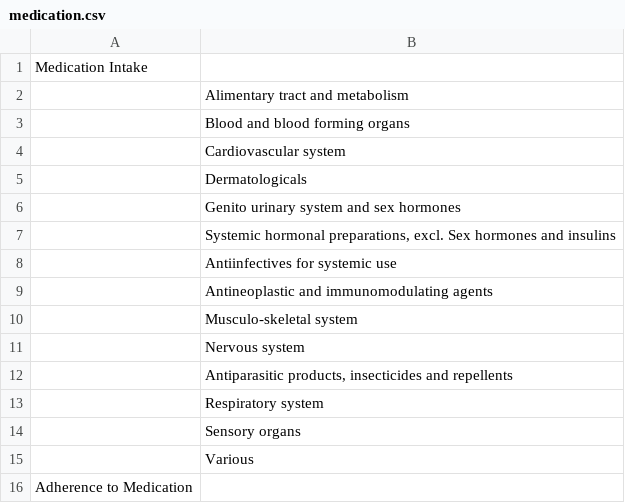
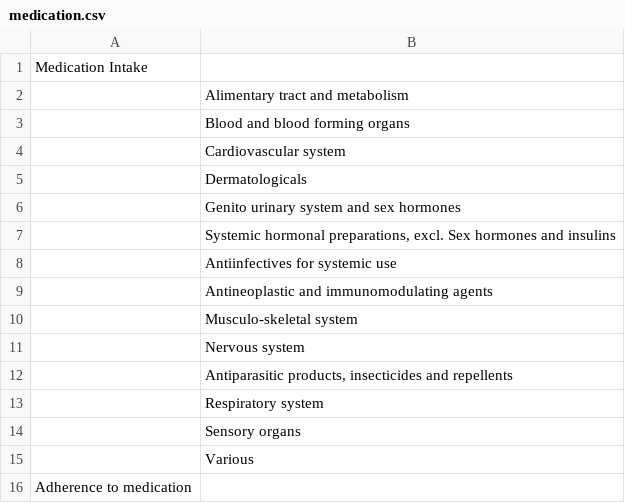
Before and after one commit to obiba/mica, a CSV file: src/main/drupal/modules/mica/extensions/mica_datasets/taxonomies/medication.csv, drawn as a sheet.

```diff
--- a/src/main/drupal/modules/mica/extensions/mica_datasets/taxonomies/medication.csv
+++ b/src/main/drupal/modules/mica/extensions/mica_datasets/taxonomies/medication.csv
@@ -15,2 +15,2 @@
 ,"Various"
-"Adherence to Medication ",
+"Adherence to medication",
```
Also changed, not shown: src/main/drupal/modules/mica/extensions/mica_datasets/taxonomies/anthropometric_structures.csv, src/main/drupal/modules/mica/extensions/mica_datasets/taxonomies/body_functions.csv, 28 other files.
